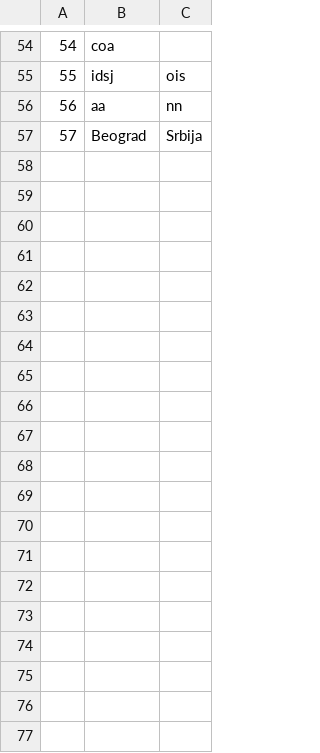
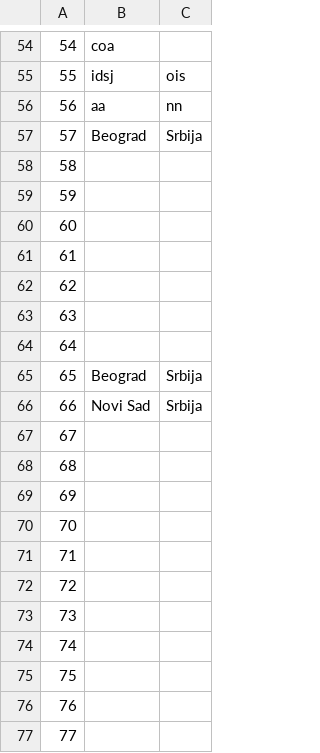
Before and after one commit to kovacevicanja/sims-grupa3-teamA, a CSV file: Resources/Data/accommodationLocations.csv, drawn as a sheet; only a part is shown, gaps mark what is left out; the diff covers the shown part only; the diff names each change by its address in the sheet, - before the commit and + after, or states it on an @@ line.

```diff
--- a/Resources/Data/accommodationLocations.csv
+++ b/Resources/Data/accommodationLocations.csv
+row 58: 58
+row 59: 59
+row 60: 60
+row 61: 61
+row 62: 62
+row 63: 63
+row 64: 64
+row 65: 65 | Beograd | Srbija
+row 66: 66 | Novi Sad | Srbija
+row 67: 67
+row 68: 68
+row 69: 69
+row 70: 70
+row 71: 71
+row 72: 72
+row 73: 73
+row 74: 74
+row 75: 75
+row 76: 76
+row 77: 77
```
Also changed, not shown: 13 added rows elsewhere in this file, Resources/Data/users.csv, 19 other files.
